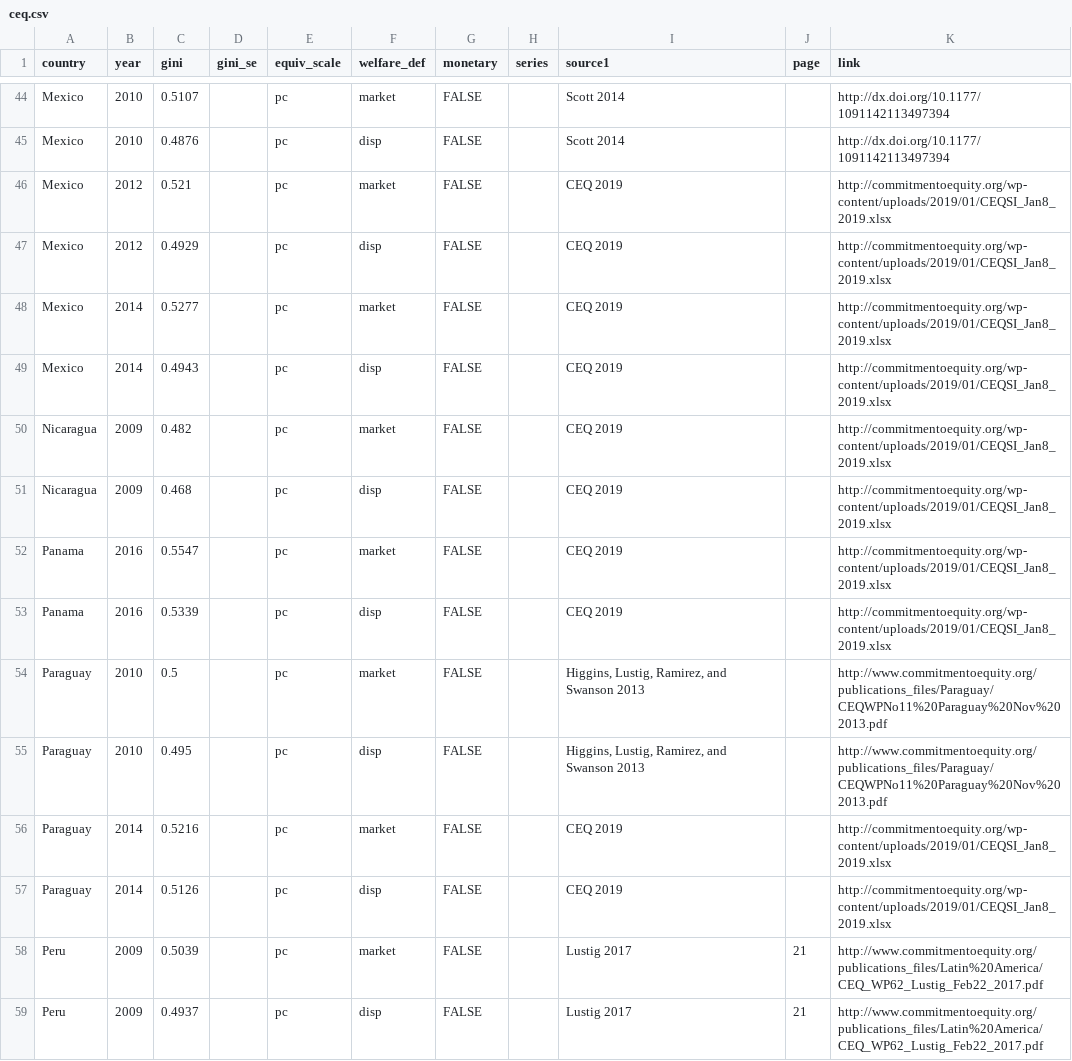
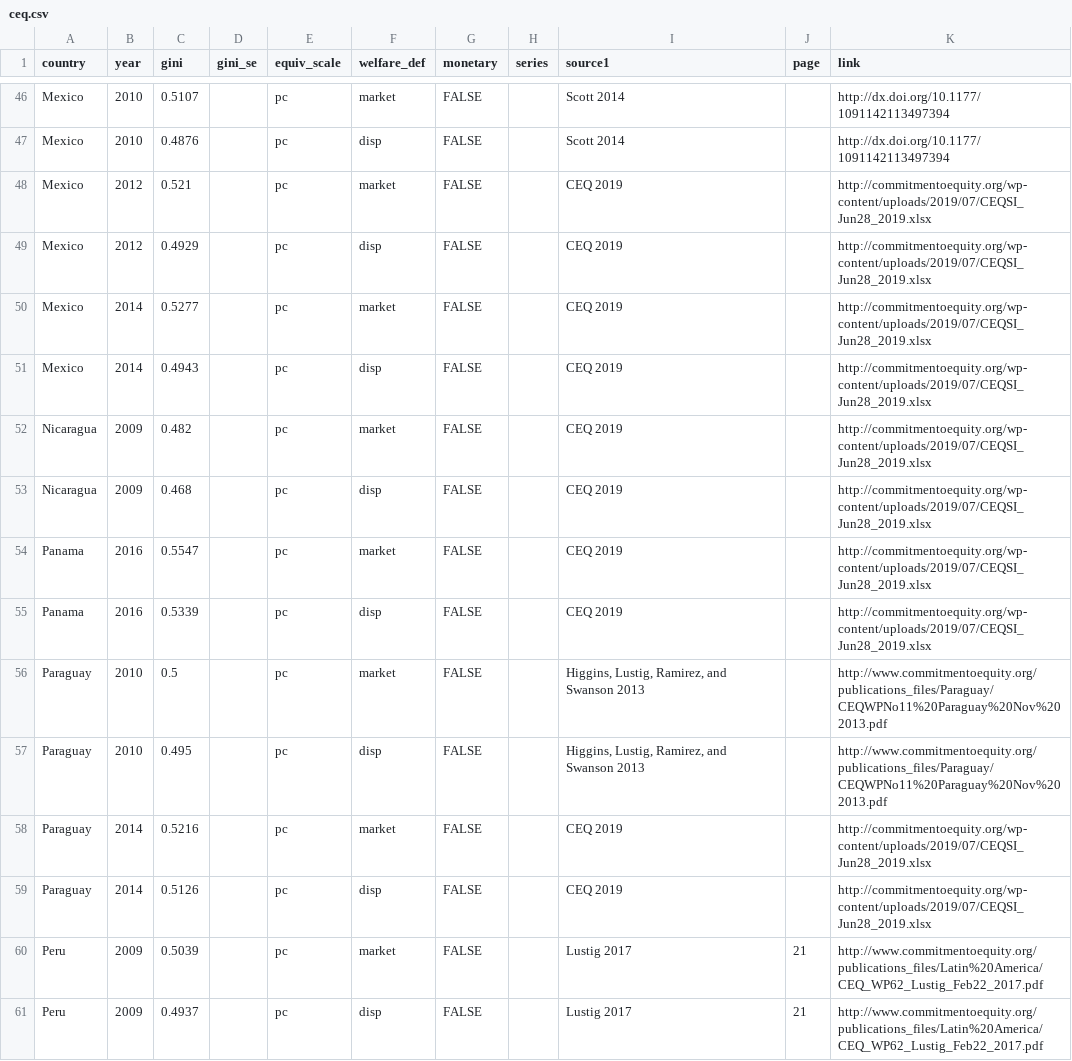
Before and after one commit to fsolt/swiid, a CSV file: data-raw/ceq.csv, drawn as a sheet; only a part is shown, gaps mark what is left out; the diff covers the shown part only.

Commit message:
update ceq.csv

```diff
--- a/data-raw/ceq.csv
+++ b/data-raw/ceq.csv
@@ -45,14 +47,14 @@ Mexico,2010,0.5107,,pc,market,FALSE,,Scott 2014,,http://dx.doi.org/10.1177/10911
 Mexico,2010,0.4876,,pc,disp,FALSE,,Scott 2014,,http://dx.doi.org/10.1177/1091142113497394
-Mexico,2012,0.521,,pc,market,FALSE,,CEQ 2019,,http://commitmentoequity.org/wp-content/uploads/2019/01/CEQSI_Jan8_2019.xlsx
-Mexico,2012,0.4929,,pc,disp,FALSE,,CEQ 2019,,http://commitmentoequity.org/wp-content/uploads/2019/01/CEQSI_Jan8_2019.xlsx
-Mexico,2014,0.5277,,pc,market,FALSE,,CEQ 2019,,http://commitmentoequity.org/wp-content/uploads/2019/01/CEQSI_Jan8_2019.xlsx
-Mexico,2014,0.4943,,pc,disp,FALSE,,CEQ 2019,,http://commitmentoequity.org/wp-content/uploads/2019/01/CEQSI_Jan8_2019.xlsx
-Nicaragua,2009,0.482,,pc,market,FALSE,,CEQ 2019,,http://commitmentoequity.org/wp-content/uploads/2019/01/CEQSI_Jan8_2019.xlsx
-Nicaragua,2009,0.468,,pc,disp,FALSE,,CEQ 2019,,http://commitmentoequity.org/wp-content/uploads/2019/01/CEQSI_Jan8_2019.xlsx
-Panama,2016,0.5547,,pc,market,FALSE,,CEQ 2019,,http://commitmentoequity.org/wp-content/uploads/2019/01/CEQSI_Jan8_2019.xlsx
-Panama,2016,0.5339,,pc,disp,FALSE,,CEQ 2019,,http://commitmentoequity.org/wp-content/uploads/2019/01/CEQSI_Jan8_2019.xlsx
+Mexico,2012,0.521,,pc,market,FALSE,,CEQ 2019,,http://commitmentoequity.org/wp-content/uploads/2019/07/CEQSI_Jun28_2019.xlsx
+Mexico,2012,0.4929,,pc,disp,FALSE,,CEQ 2019,,http://commitmentoequity.org/wp-content/uploads/2019/07/CEQSI_Jun28_2019.xlsx
+Mexico,2014,0.5277,,pc,market,FALSE,,CEQ 2019,,http://commitmentoequity.org/wp-content/uploads/2019/07/CEQSI_Jun28_2019.xlsx
+Mexico,2014,0.4943,,pc,disp,FALSE,,CEQ 2019,,http://commitmentoequity.org/wp-content/uploads/2019/07/CEQSI_Jun28_2019.xlsx
+Nicaragua,2009,0.482,,pc,market,FALSE,,CEQ 2019,,http://commitmentoequity.org/wp-content/uploads/2019/07/CEQSI_Jun28_2019.xlsx
+Nicaragua,2009,0.468,,pc,disp,FALSE,,CEQ 2019,,http://commitmentoequity.org/wp-content/uploads/2019/07/CEQSI_Jun28_2019.xlsx
+Panama,2016,0.5547,,pc,market,FALSE,,CEQ 2019,,http://commitmentoequity.org/wp-content/uploads/2019/07/CEQSI_Jun28_2019.xlsx
+Panama,2016,0.5339,,pc,disp,FALSE,,CEQ 2019,,http://commitmentoequity.org/wp-content/uploads/2019/07/CEQSI_Jun28_2019.xlsx
 Paraguay,2010,0.5,,pc,market,FALSE,,"Higgins, Lustig, Ramirez, and Swanson 2013",,http://www.commitmentoequity.org/publications_files/Paraguay/CEQWPNo11%20Paraguay%20Nov%202013.pdf
 Paraguay,2010,0.495,,pc,disp,FALSE,,"Higgins, Lustig, Ramirez, and Swanson 2013",,http://www.commitmentoequity.org/publications_files/Paraguay/CEQWPNo11%20Paraguay%20Nov%202013.pdf
-Paraguay,2014,0.5216,,pc,market,FALSE,,CEQ 2019,,http://commitmentoequity.org/wp-content/uploads/2019/01/CEQSI_Jan8_2019.xlsx
-Paraguay,2014,0.5126,,pc,disp,FALSE,,CEQ 2019,,http://commitmentoequity.org/wp-content/uploads/2019/01/CEQSI_Jan8_2019.xlsx
+Paraguay,2014,0.5216,,pc,market,FALSE,,CEQ 2019,,http://commitmentoequity.org/wp-content/uploads/2019/07/CEQSI_Jun28_2019.xlsx
+Paraguay,2014,0.5126,,pc,disp,FALSE,,CEQ 2019,,http://commitmentoequity.org/wp-content/uploads/2019/07/CEQSI_Jun28_2019.xlsx
 Peru,2009,0.5039,,pc,market,FALSE,,Lustig 2017,21,http://www.commitmentoequity.org/publications_files/Latin%20America/CEQ_WP62_Lustig_Feb22_2017.pdf
```
Also changed, not shown: 4 added rows and 9 edited cells elsewhere in this file.
